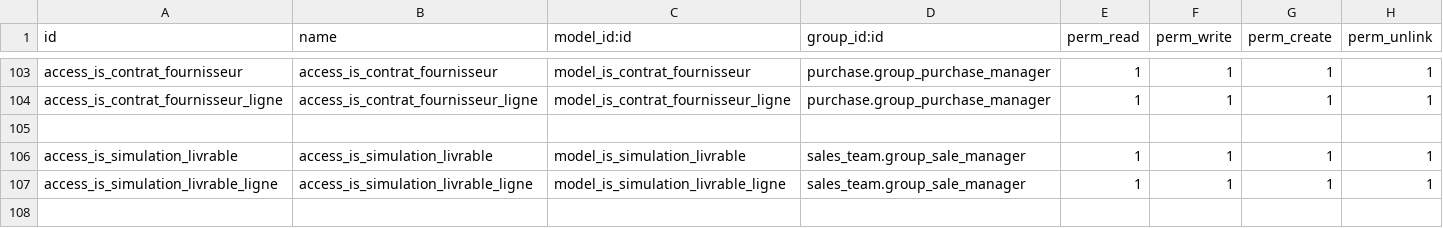
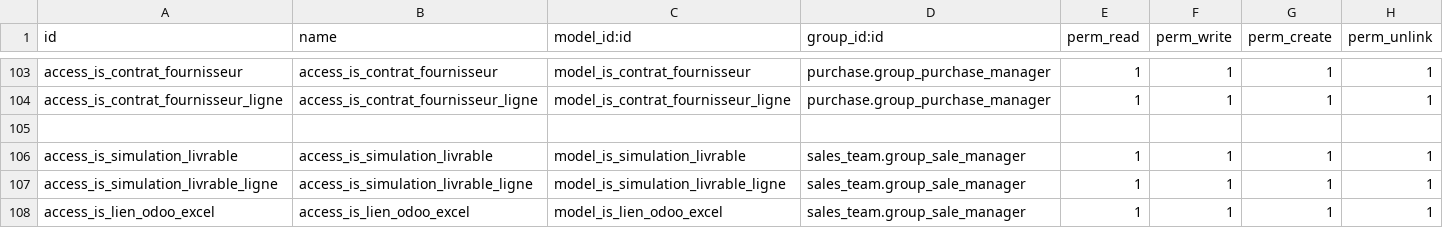
Before and after one commit to tonygalmiche/is_bsa14, a CSV file: security/ir.model.access.csv, drawn as a sheet; only a part is shown, gaps mark what is left out; the diff names each change by its address in the sheet, - before the commit and + after, or states it on an @@ line.

```diff
--- a/security/ir.model.access.csv
+++ b/security/ir.model.access.csv
+row 108: access_is_lien_odoo_excel | access_is_lien_odoo_excel | model_is_lien_odoo_excel | sales_team.group_sale_manager | 1 | 1 | 1 | 1
```
Also changed, not shown: 7 other files.
